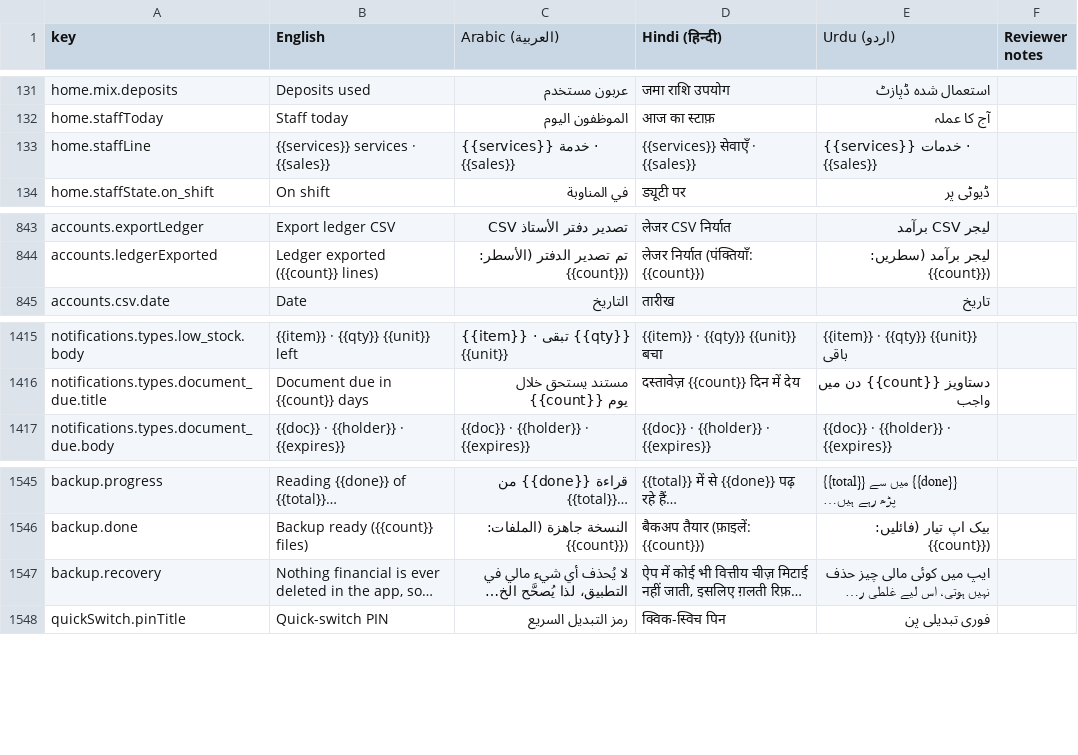
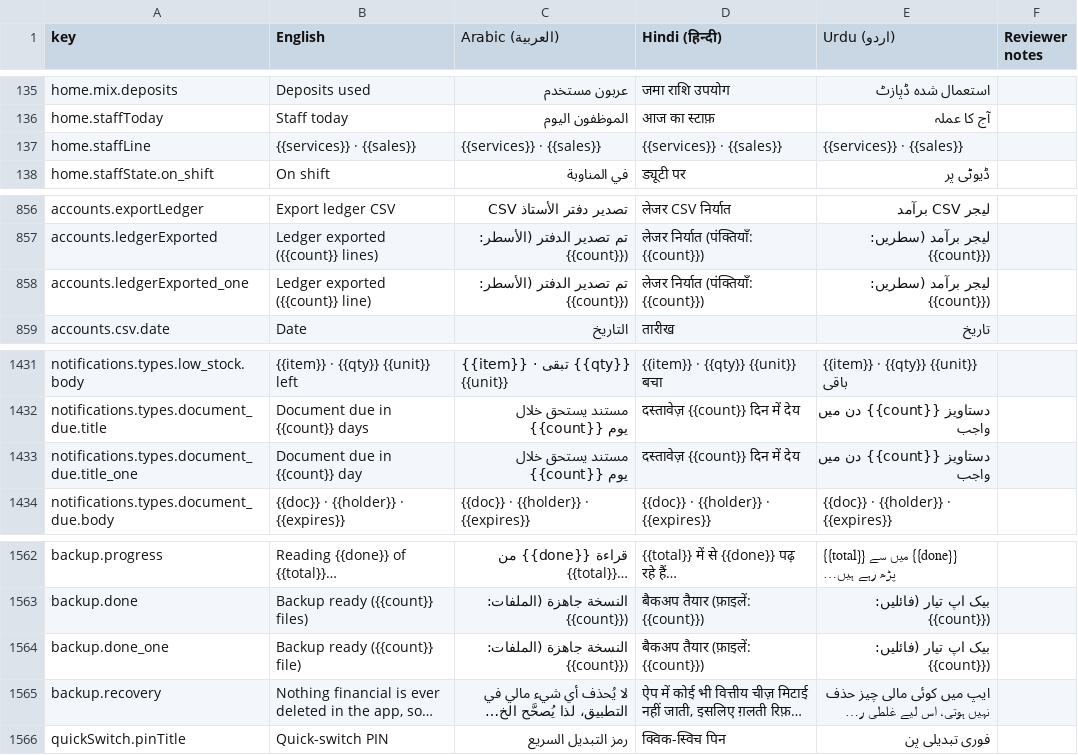
Before and after one commit to libertylightllc-ctrl/saloon, a CSV file: docs/translation-review.csv, drawn as a sheet; only a part is shown, gaps mark what is left out; long unchanged cells end in …; addresses are those after the commit; the diff covers the shown part only; the diff names each change by its address in the sheet, - before the commit and + after, or states it on an @@ line.

```diff
--- a/docs/translation-review.csv
+++ b/docs/translation-review.csv
-B137 (English): {{services}} services · {{sales}}
+B137 (English): {{services}} · {{sales}}
-C137 (Arabic (العربية)): {{services}} خدمة · {{sales}}
+C137 (Arabic (العربية)): {{services}} · {{sales}}
-D137 (Hindi (हिन्दी)): {{services}} सेवाएँ · {{sales}}
+D137 (Hindi (हिन्दी)): {{services}} · {{sales}}
-E137 (Urdu (اردو)): {{services}} خدمات · {{sales}}
+E137 (Urdu (اردو)): {{services}} · {{sales}}
+row 858: accounts.ledgerExported_one | Ledger exported ({{count}} line) | تم تصدير الدفتر (الأسطر: {{count}}) | लेजर निर्यात (पंक्तियाँ: {{count}}) | لیجر برآمد (سطریں: {{count}})
+row 1433: notifications.types.document_due.title_one | Document due in {{count}} day | مستند يستحق خلال {{count}} يوم | दस्तावेज़ {{count}} दिन में देय | دستاویز {{count}} دن میں واجب
+row 1564: backup.done_one | Backup ready ({{count}} file) | النسخة جاهزة (الملفات: {{count}}) | बैकअप तैयार (फ़ाइलें: {{count}}) | بیک اپ تیار (فائلیں: {{count}})
```
Also changed, not shown: 15 added rows and 44 edited cells elsewhere in this file, 42 other files.
